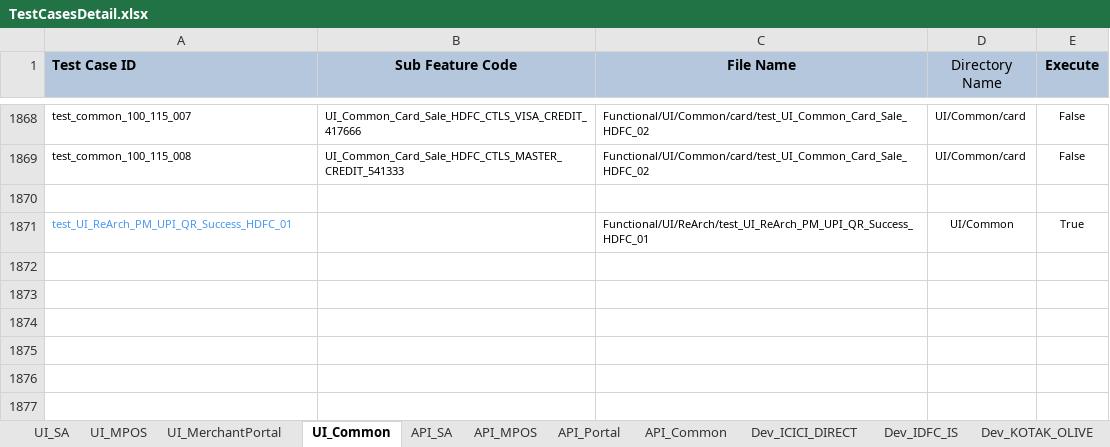
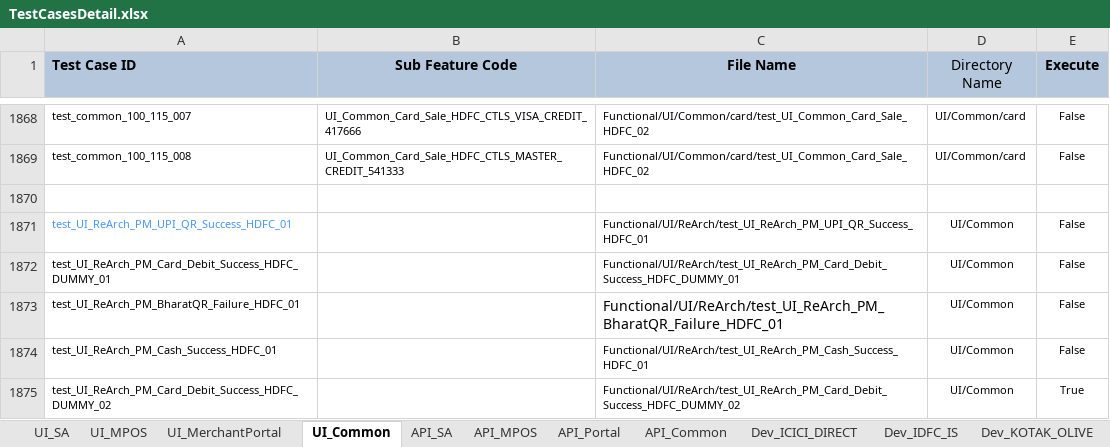
Before and after one commit to tularamsa1/ezeauto-rearch-automation-claude, an Excel workbook: DataProvider/TestCasesDetail.xlsx, sheet UI_Common, drawn as a sheet; only a part is shown, gaps mark what is left out; values as stored, in another font and other column widths than the file's, no borders; the diff names each change by its address in the sheet, - before the commit and + after, or states it on an @@ line.

Commit message:
feat: Enhance ReArch automation framework with updated skills, page factory components, and comprehensive test cases
- Refine device_walkthrough, test_validations, and framework_guard skills; update native locators and action registry; add BharatQR, Card, Cash, and UPI test cases; include XML test data dumps for UI validation

```diff
--- a/DataProvider/TestCasesDetail.xlsx (sheet UI_Common)
+++ b/DataProvider/TestCasesDetail.xlsx (sheet UI_Common)
-E1871 (Execute): True
+E1871 (Execute): False
+row 1872: test_UI_ReArch_PM_Card_Debit_Success_HDFC_DUMMY_01 |  | Functional/UI/ReArch/test_UI_ReArch_PM_Card_Debit_Success_HDFC_DUMMY_01 | UI/Common | False
+row 1873: test_UI_ReArch_PM_BharatQR_Failure_HDFC_01 |  | Functional/UI/ReArch/test_UI_ReArch_PM_BharatQR_Failure_HDFC_01 | UI/Common | False
+row 1874: test_UI_ReArch_PM_Cash_Success_HDFC_01 |  | Functional/UI/ReArch/test_UI_ReArch_PM_Cash_Success_HDFC_01 | UI/Common | False
+row 1875: test_UI_ReArch_PM_Card_Debit_Success_HDFC_DUMMY_02 |  | Functional/UI/ReArch/test_UI_ReArch_PM_Card_Debit_Success_HDFC_DUMMY_02 | UI/Common | True
```
Also changed, not shown: 24 other files.
